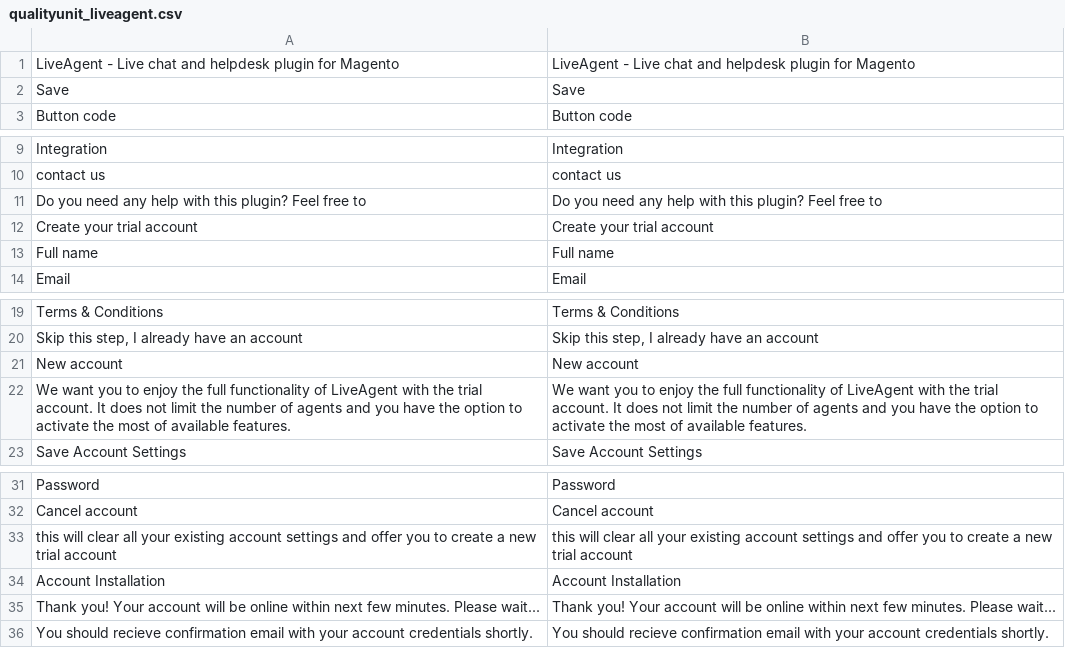
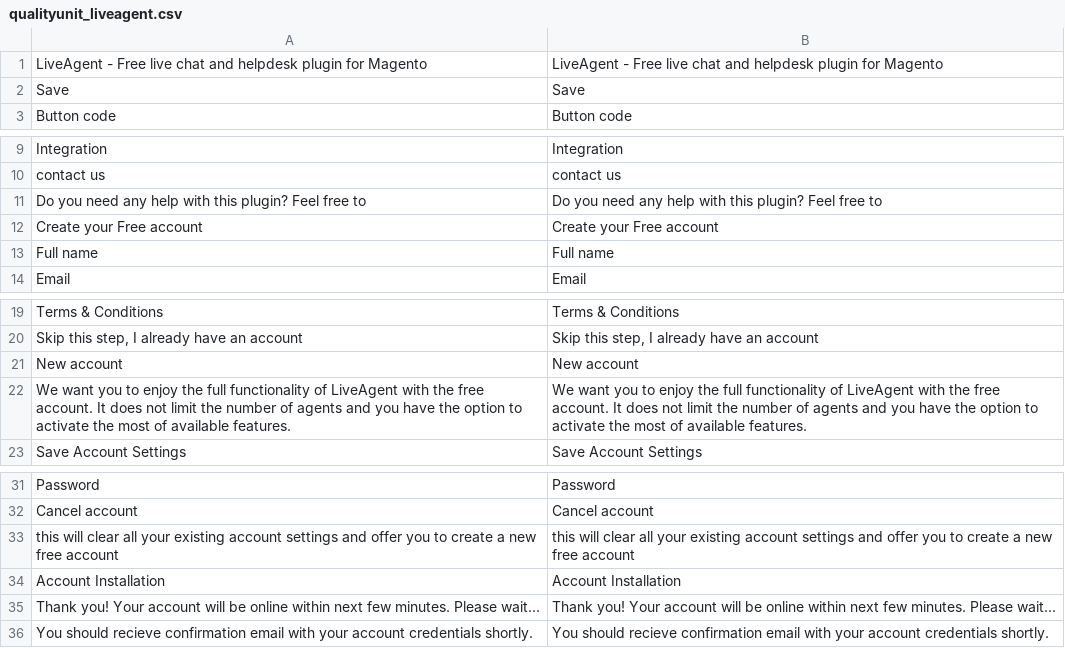
Before and after one commit to OpenMageModuleFostering/liveagent, a CSV file: app/locale/en_US/qualityunit_liveagent.csv, drawn as a sheet; only a part is shown, gaps mark what is left out.

```diff
--- a/app/locale/en_US/qualityunit_liveagent.csv
+++ b/app/locale/en_US/qualityunit_liveagent.csv
@@ -1,2 +1,2 @@
-"LiveAgent - Live chat and helpdesk plugin for Magento","LiveAgent - Live chat and helpdesk plugin for Magento"
+"LiveAgent - Free live chat and helpdesk plugin for Magento","LiveAgent - Free live chat and helpdesk plugin for Magento"
 "Save","Save"
@@ -11,3 +11,3 @@
 "Do you need any help with this plugin? Feel free to","Do you need any help with this plugin? Feel free to"
-"Create your trial account","Create your trial account"
+"Create your Free account","Create your Free account"
 "Full name","Full name"
@@ -21,3 +21,3 @@
 "New account","New account"
-"We want you to enjoy the full functionality of LiveAgent with the trial account. It does not limit the number of agents and you have the option to activate the most of available features.","We want you to enjoy the full functionality of LiveAgent with the trial account. It does not limit the number of agents and you have the option to activate the most of available features."
+"We want you to enjoy the full functionality of LiveAgent with the free account. It does not limit the number of agents and you have the option to activate the most of available features.","We want you to enjoy the full functionality of LiveAgent with the free account. It does not limit the number of agents and you have the option to activate the most of available features."
 "Save Account Settings","Save Account Settings"
@@ -32,3 +32,3 @@
 "Cancel account","Cancel account"
-"this will clear all your existing account settings and offer you to create a new trial account","this will clear all your existing account settings and offer you to create a new trial account"
+"this will clear all your existing account settings and offer you to create a new free account","this will clear all your existing account settings and offer you to create a new free account"
 "Account Installation","Account Installation"
```
Also changed, not shown: 11 other files.
